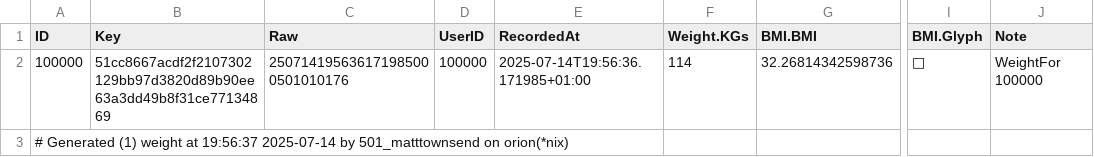
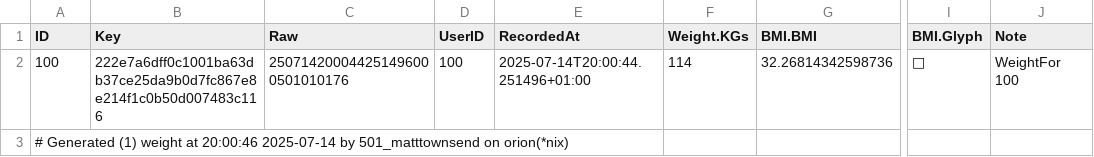
Before and after one commit to mt1976/frantic-mass, a CSV file: data/defaults/weights.csv, drawn as a sheet; only a part is shown, gaps mark what is left out; the diff names each change by its address in the sheet, - before the commit and + after, or states it on an @@ line.

```diff
--- a/data/defaults/weights.csv
+++ b/data/defaults/weights.csv
-A2 (ID): 100000
+A2 (ID): 100
-B2 (Key): 51cc8667acdf2f2107302129bb97d3820d89b90ee63a3dd49b8f31ce77134869
+B2 (Key): 222e7a6dff0c1001ba63db37ce25da9b0d7fc867e8e214f1c0b50d007483c116
-C2 (Raw): 250714195636171985000501010176
+C2 (Raw): 250714200044251496000501010176
-D2 (UserID): 100000
+D2 (UserID): 100
-E2 (RecordedAt): 2025-07-14T19:56:36.171985+01:00
+E2 (RecordedAt): 2025-07-14T20:00:44.251496+01:00
-J2 (Note): WeightFor 100000
+J2 (Note): WeightFor 100
-A3 (ID): …weight at 19:56:37 2025-07-14 by…
+A3 (ID): …weight at 20:00:46 2025-07-14 by…
```
Also changed, not shown: data/defaults/baselines.csv, data/defaults/goals.csv, 35 other files.
